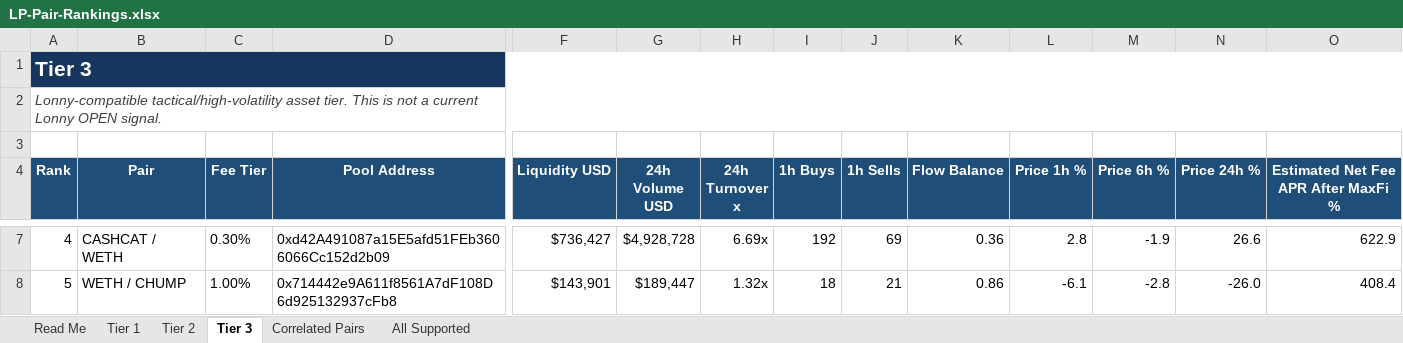
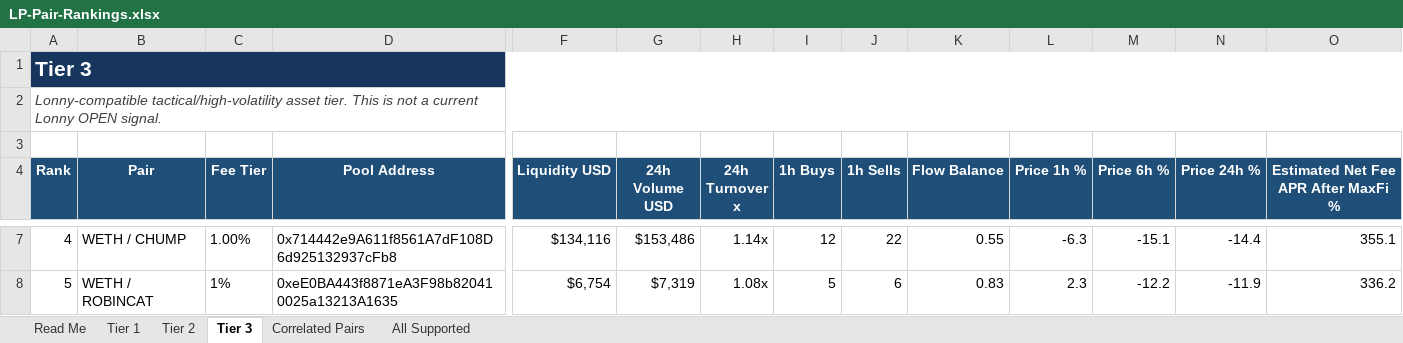
Before and after one commit to rygeneral/lp-pair-rankings, an Excel workbook: LP-Pair-Rankings.xlsx, sheet Tier 3, drawn as a sheet; only a part is shown, gaps mark what is left out; values as stored, in another font and other column widths than the file's, no borders; conditional formats and table styles not drawn; the diff covers the shown part only; the diff names each change by its address in the sheet, - before the commit and + after, or states it on an @@ line.

Commit message:
chore: refresh LP pair rankings workbook

```diff
--- a/LP-Pair-Rankings.xlsx (sheet Tier 3)
+++ b/LP-Pair-Rankings.xlsx (sheet Tier 3)
-B7 (Pair): CASHCAT / WETH
+B7 (Pair): WETH / CHUMP
-C7 (Fee Tier): 0.30%
+C7 (Fee Tier): 1.00%
-D7 (Pool Address): 0xd42A491087a15E5afd51FEb3606066Cc152d2b09
+D7 (Pool Address): 0x714442e9A611f8561A7dF108D6d925132937cFb8
-F7 (Liquidity USD): $736,427
+F7 (Liquidity USD): $134,116
-G7 (24h Volume USD): $4,928,728
+G7 (24h Volume USD): $153,486
-H7 (24h Turnover x): 6.69x
+H7 (24h Turnover x): 1.14x
-I7 (1h Buys): 192
+I7 (1h Buys): 12
-J7 (1h Sells): 69
+J7 (1h Sells): 22
-K7 (Flow Balance): 0.36
+K7 (Flow Balance): 0.55
-L7 (Price 1h %): 2.8
+L7 (Price 1h %): -6.3
-M7 (Price 6h %): -1.9
+M7 (Price 6h %): -15.1
-N7 (Price 24h %): 26.6
+N7 (Price 24h %): -14.4
-O7: 622.9
+O7: 355.1
-B8 (Pair): WETH / CHUMP
+B8 (Pair): WETH / ROBINCAT
-C8 (Fee Tier): 1.00%
+C8 (Fee Tier): 1%
-D8 (Pool Address): 0x714442e9A611f8561A7dF108D6d925132937cFb8
+D8 (Pool Address): 0xeE0BA443f8871eA3F98b820410025a13213A1635
-F8 (Liquidity USD): $143,901
+F8 (Liquidity USD): $6,754
-G8 (24h Volume USD): $189,447
+G8 (24h Volume USD): $7,319
-H8 (24h Turnover x): 1.32x
+H8 (24h Turnover x): 1.08x
-I8 (1h Buys): 18
+I8 (1h Buys): 5
-J8 (1h Sells): 21
+J8 (1h Sells): 6
-K8 (Flow Balance): 0.86
+K8 (Flow Balance): 0.83
-L8 (Price 1h %): -6.1
+L8 (Price 1h %): 2.3
-M8 (Price 6h %): -2.8
+M8 (Price 6h %): -12.2
-N8 (Price 24h %): -26.0
+N8 (Price 24h %): -11.9
-O8: 408.4
+O8: 336.2
```
Also changed, not shown: 31 added rows, 31 removed rows and 500 edited cells elsewhere in this sheet, sheet All Supported, sheet Tier 2, sheet Tier 1, sheet Correlated Pairs, 1 other file.
